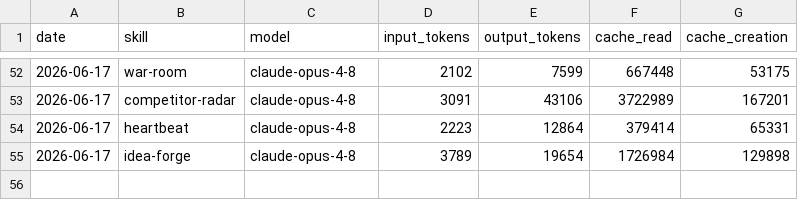
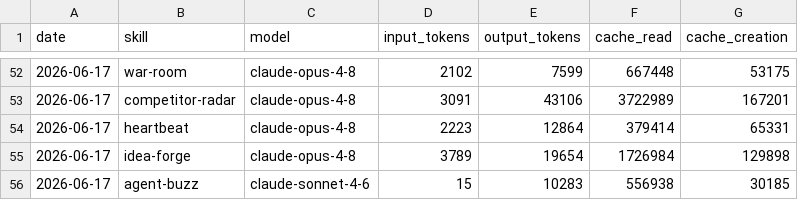
Before and after one commit to aaronjmars/aeon-bd, a CSV file: memory/token-usage.csv, drawn as a sheet; only a part is shown, gaps mark what is left out; the diff names each change by its address in the sheet, - before the commit and + after, or states it on an @@ line.

Commit message:
chore(agent-buzz): auto-commit 2026-06-17

```diff
--- a/memory/token-usage.csv
+++ b/memory/token-usage.csv
+row 56: 2026-06-17 | agent-buzz | claude-sonnet-4-6 | 15 | 10283 | 556938 | 30185
```
Also changed, not shown: 3 other files.
